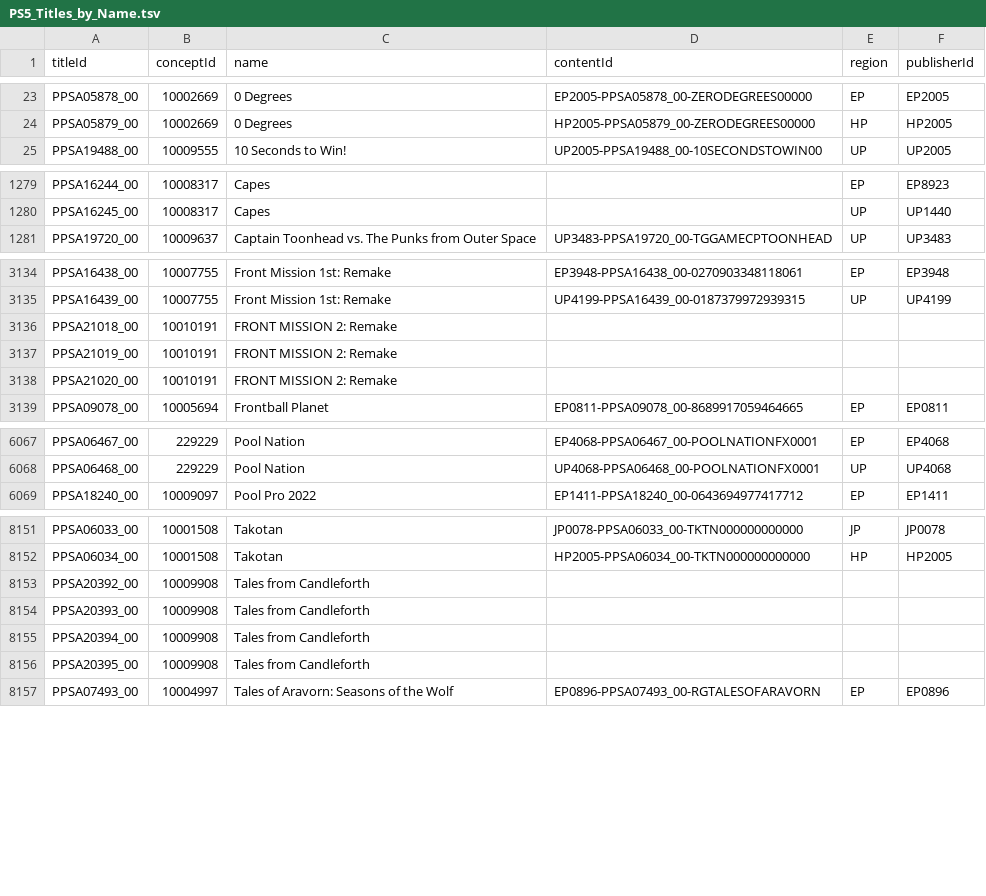
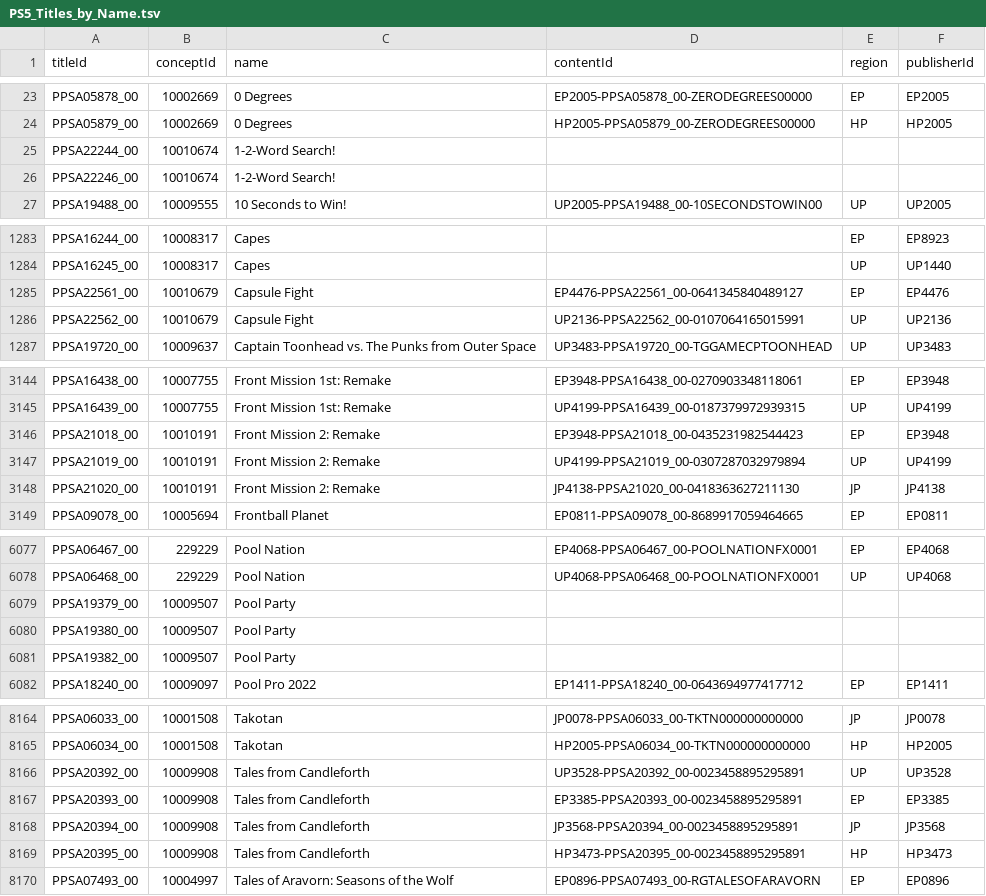
Before and after one commit to andshrew/PlayStation-Titles, a TSV file: PS5_Titles_by_Name.tsv, drawn as a sheet; only a part is shown, gaps mark what is left out; the diff covers the shown part only.

```diff
--- a/PS5_Titles_by_Name.tsv
+++ b/PS5_Titles_by_Name.tsv
@@ -24,2 +24,4 @@ PPSA05878_00	10002669	0 Degrees	EP2005-PPSA05878_00-ZERODEGREES00000	EP	EP2005
 PPSA05879_00	10002669	0 Degrees	HP2005-PPSA05879_00-ZERODEGREES00000	HP	HP2005
+PPSA22244_00	10010674	1-2-Word Search!			
+PPSA22246_00	10010674	1-2-Word Search!			
 PPSA19488_00	10009555	10 Seconds to Win!	UP2005-PPSA19488_00-10SECONDSTOWIN00	UP	UP2005
@@ -1280,2 +1284,4 @@ PPSA16244_00	10008317	Capes		EP	EP8923
 PPSA16245_00	10008317	Capes		UP	UP1440
+PPSA22561_00	10010679	Capsule Fight	EP4476-PPSA22561_00-0641345840489127	EP	EP4476
+PPSA22562_00	10010679	Capsule Fight	UP2136-PPSA22562_00-0107064165015991	UP	UP2136
 PPSA19720_00	10009637	Captain Toonhead vs. The Punks from Outer Space	UP3483-PPSA19720_00-TGGAMECPTOONHEAD	UP	UP3483
@@ -3135,5 +3145,5 @@ PPSA16438_00	10007755	Front Mission 1st: Remake	EP3948-PPSA16438_00-027090334811
 PPSA16439_00	10007755	Front Mission 1st: Remake	UP4199-PPSA16439_00-0187379972939315	UP	UP4199
-PPSA21018_00	10010191	FRONT MISSION 2: Remake			
-PPSA21019_00	10010191	FRONT MISSION 2: Remake			
-PPSA21020_00	10010191	FRONT MISSION 2: Remake			
+PPSA21018_00	10010191	Front Mission 2: Remake	EP3948-PPSA21018_00-0435231982544423	EP	EP3948
+PPSA21019_00	10010191	Front Mission 2: Remake	UP4199-PPSA21019_00-0307287032979894	UP	UP4199
+PPSA21020_00	10010191	Front Mission 2: Remake	JP4138-PPSA21020_00-0418363627211130	JP	JP4138
 PPSA09078_00	10005694	Frontball Planet	EP0811-PPSA09078_00-8689917059464665	EP	EP0811
@@ -6068,2 +6078,5 @@ PPSA06467_00	229229	Pool Nation	EP4068-PPSA06467_00-POOLNATIONFX0001	EP	EP4068
 PPSA06468_00	229229	Pool Nation	UP4068-PPSA06468_00-POOLNATIONFX0001	UP	UP4068
+PPSA19379_00	10009507	Pool Party			
+PPSA19380_00	10009507	Pool Party			
+PPSA19382_00	10009507	Pool Party			
 PPSA18240_00	10009097	Pool Pro 2022	EP1411-PPSA18240_00-0643694977417712	EP	EP1411
@@ -8152,6 +8165,6 @@ PPSA06033_00	10001508	Takotan	JP0078-PPSA06033_00-TKTN000000000000	JP	JP0078
 PPSA06034_00	10001508	Takotan	HP2005-PPSA06034_00-TKTN000000000000	HP	HP2005
-PPSA20392_00	10009908	Tales from Candleforth			
-PPSA20393_00	10009908	Tales from Candleforth			
-PPSA20394_00	10009908	Tales from Candleforth			
-PPSA20395_00	10009908	Tales from Candleforth			
+PPSA20392_00	10009908	Tales from Candleforth	UP3528-PPSA20392_00-0023458895295891	UP	UP3528
+PPSA20393_00	10009908	Tales from Candleforth	EP3385-PPSA20393_00-0023458895295891	EP	EP3385
+PPSA20394_00	10009908	Tales from Candleforth	JP3568-PPSA20394_00-0023458895295891	JP	JP3568
+PPSA20395_00	10009908	Tales from Candleforth	HP3473-PPSA20395_00-0023458895295891	HP	HP3473
 PPSA07493_00	10004997	Tales of Aravorn: Seasons of the Wolf	EP0896-PPSA07493_00-RGTALESOFARAVORN	EP	EP0896
```
Also changed, not shown: 8 added rows, 1 removed row and 15 edited cells elsewhere in this file, PS5_Titles.tsv, PS5_Titles_by_Concept.tsv, 32 other files.
